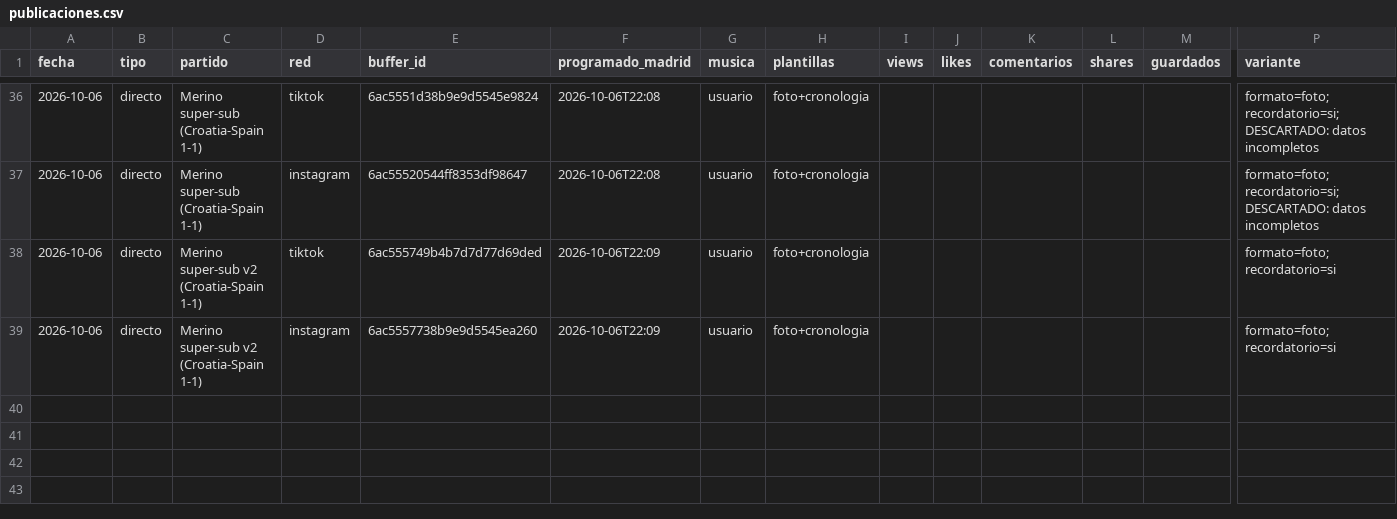
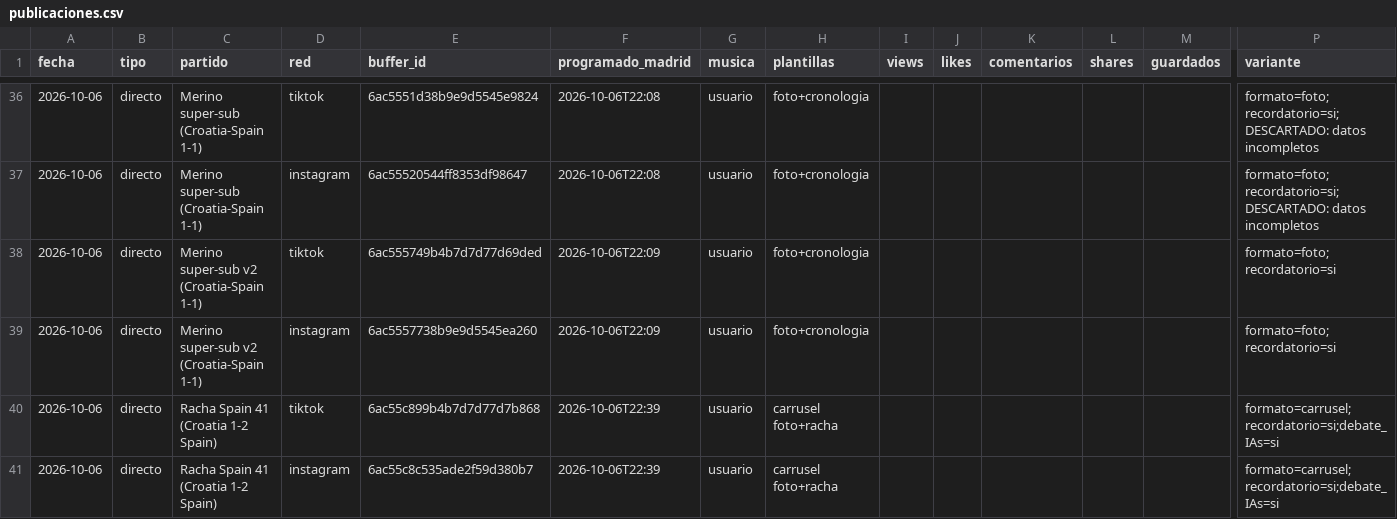
Before and after one commit to oundialae-debug/Live, a CSV file: redes/publicaciones.csv, drawn as a sheet; only a part is shown, gaps mark what is left out; rows hold the shown columns only; the diff names each change by its address in the sheet, - before the commit and + after, or states it on an @@ line.

```diff
--- a/redes/publicaciones.csv
+++ b/redes/publicaciones.csv
+row 40: 2026-10-06 | directo | Racha Spain 41 (Croatia 1-2 Spain) | tiktok | 6ac55c899b4b7d7d77d7b868 | 2026-10-06T22:39 | usuario | carrusel foto+racha |  |  |  |  |  | formato=carrusel;recordatorio=si;debate_IAs=si
+row 41: 2026-10-06 | directo | Racha Spain 41 (Croatia 1-2 Spain) | instagram | 6ac55c8c535ade2f59d380b7 | 2026-10-06T22:39 | usuario | carrusel foto+racha |  |  |  |  |  | formato=carrusel;recordatorio=si;debate_IAs=si
```
Also changed, not shown: 1 other file.
